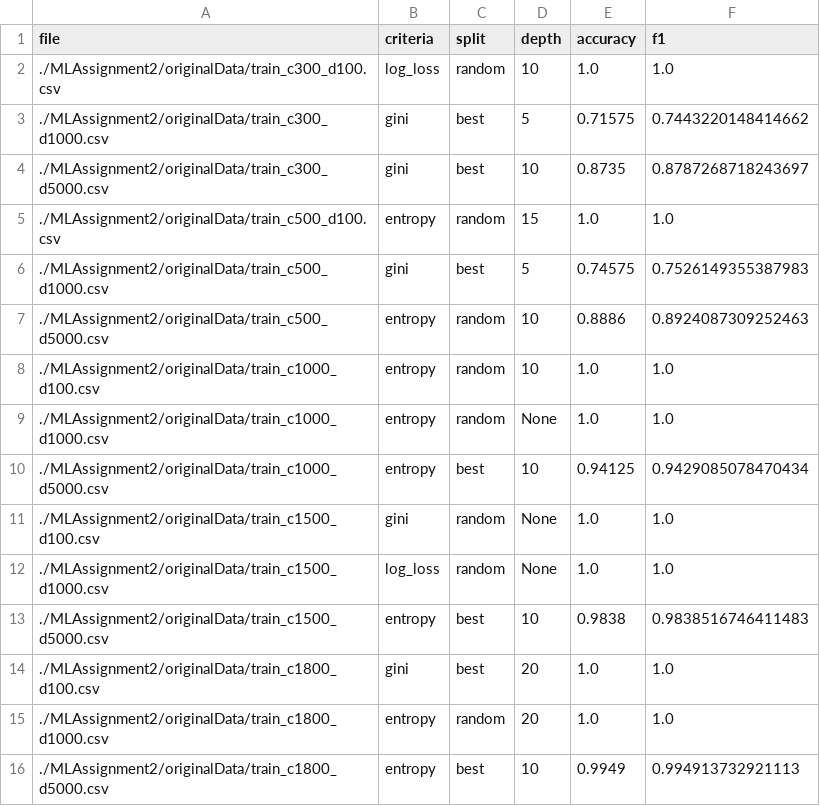
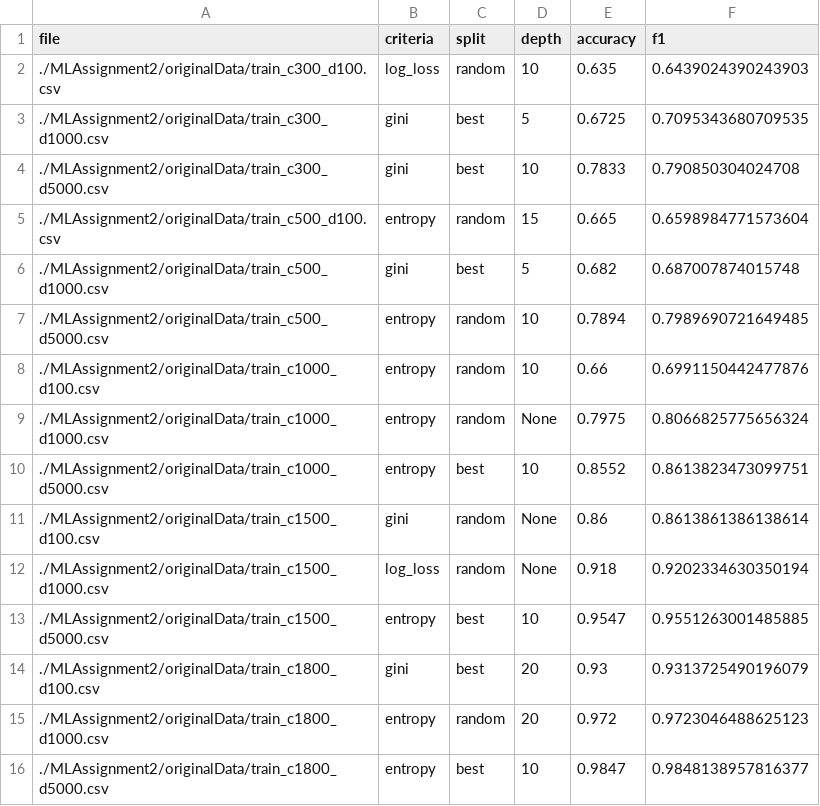
Before and after one commit to beesterman/MLAssignments, a CSV file: MLAssignment2/finalCsvs/DTTesting.csv, drawn as a sheet.

```diff
--- a/MLAssignment2/finalCsvs/DTTesting.csv
+++ b/MLAssignment2/finalCsvs/DTTesting.csv
@@ -1,16 +1,16 @@
 file,criteria,split,depth,accuracy,f1
-./MLAssignment2/originalData/train_c300_d100.csv,log_loss,random,10,1.0,1.0
-./MLAssignment2/originalData/train_c300_d1000.csv,gini,best,5,0.71575,0.7443220148414662
-./MLAssignment2/originalData/train_c300_d5000.csv,gini,best,10,0.8735,0.8787268718243697
-./MLAssignment2/originalData/train_c500_d100.csv,entropy,random,15,1.0,1.0
-./MLAssignment2/originalData/train_c500_d1000.csv,gini,best,5,0.74575,0.7526149355387983
-./MLAssignment2/originalData/train_c500_d5000.csv,entropy,random,10,0.8886,0.8924087309252463
-./MLAssignment2/originalData/train_c1000_d100.csv,entropy,random,10,1.0,1.0
-./MLAssignment2/originalData/train_c1000_d1000.csv,entropy,random,None,1.0,1.0
-./MLAssignment2/originalData/train_c1000_d5000.csv,entropy,best,10,0.94125,0.9429085078470434
-./MLAssignment2/originalData/train_c1500_d100.csv,gini,random,None,1.0,1.0
-./MLAssignment2/originalData/train_c1500_d1000.csv,log_loss,random,None,1.0,1.0
-./MLAssignment2/originalData/train_c1500_d5000.csv,entropy,best,10,0.9838,0.9838516746411483
-./MLAssignment2/originalData/train_c1800_d100.csv,gini,best,20,1.0,1.0
-./MLAssignment2/originalData/train_c1800_d1000.csv,entropy,random,20,1.0,1.0
-./MLAssignment2/originalData/train_c1800_d5000.csv,entropy,best,10,0.9949,0.994913732921113
+./MLAssignment2/originalData/train_c300_d100.csv,log_loss,random,10,0.635,0.6439024390243903
+./MLAssignment2/originalData/train_c300_d1000.csv,gini,best,5,0.6725,0.7095343680709535
+./MLAssignment2/originalData/train_c300_d5000.csv,gini,best,10,0.7833,0.790850304024708
+./MLAssignment2/originalData/train_c500_d100.csv,entropy,random,15,0.665,0.6598984771573604
+./MLAssignment2/originalData/train_c500_d1000.csv,gini,best,5,0.682,0.687007874015748
+./MLAssignment2/originalData/train_c500_d5000.csv,entropy,random,10,0.7894,0.7989690721649485
+./MLAssignment2/originalData/train_c1000_d100.csv,entropy,random,10,0.66,0.6991150442477876
+./MLAssignment2/originalData/train_c1000_d1000.csv,entropy,random,None,0.7975,0.8066825775656324
+./MLAssignment2/originalData/train_c1000_d5000.csv,entropy,best,10,0.8552,0.8613823473099751
+./MLAssignment2/originalData/train_c1500_d100.csv,gini,random,None,0.86,0.8613861386138614
+./MLAssignment2/originalData/train_c1500_d1000.csv,log_loss,random,None,0.918,0.9202334630350194
+./MLAssignment2/originalData/train_c1500_d5000.csv,entropy,best,10,0.9547,0.9551263001485885
+./MLAssignment2/originalData/train_c1800_d100.csv,gini,best,20,0.93,0.9313725490196079
+./MLAssignment2/originalData/train_c1800_d1000.csv,entropy,random,20,0.972,0.9723046488625123
+./MLAssignment2/originalData/train_c1800_d5000.csv,entropy,best,10,0.9847,0.9848138957816377
```
Also changed, not shown: 9 other files.
